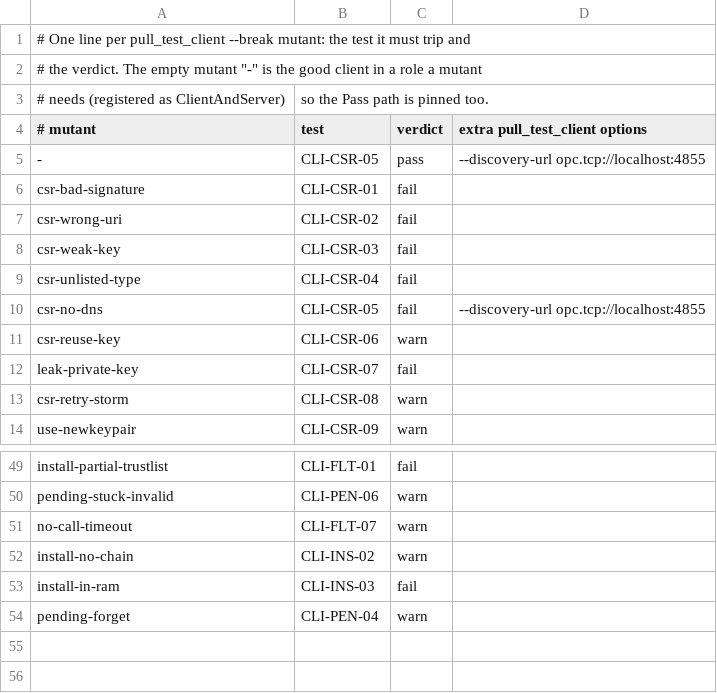
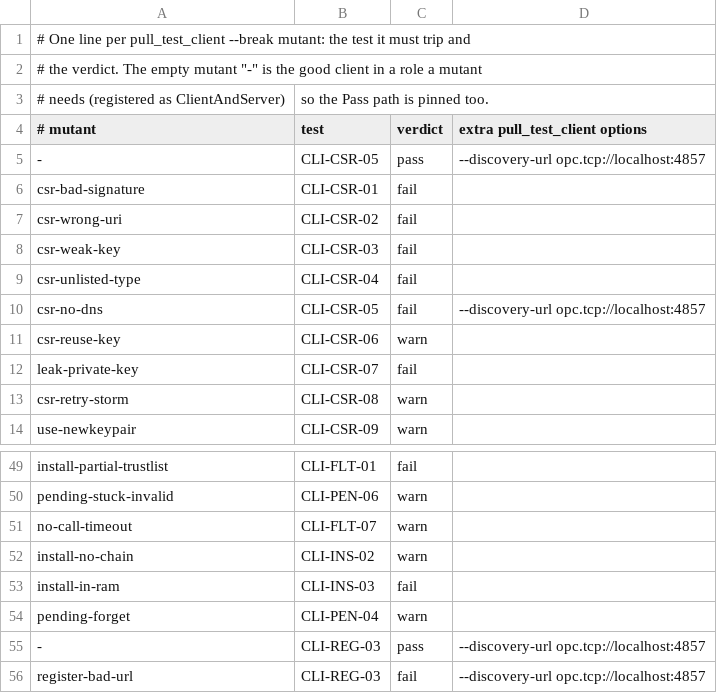
Before and after one commit to Eliasny/OpenGDS, a CSV file: tools/auditor/profile_client/expected/mutants.csv, drawn as a sheet; only a part is shown, gaps mark what is left out.

```diff
--- a/tools/auditor/profile_client/expected/mutants.csv
+++ b/tools/auditor/profile_client/expected/mutants.csv
@@ -4,3 +4,3 @@
 # mutant,test,verdict,extra pull_test_client options
--,CLI-CSR-05,pass,--discovery-url opc.tcp://localhost:4855
+-,CLI-CSR-05,pass,--discovery-url opc.tcp://localhost:4857
 csr-bad-signature,CLI-CSR-01,fail,
@@ -9,3 +9,3 @@ csr-weak-key,CLI-CSR-03,fail,
 csr-unlisted-type,CLI-CSR-04,fail,
-csr-no-dns,CLI-CSR-05,fail,--discovery-url opc.tcp://localhost:4855
+csr-no-dns,CLI-CSR-05,fail,--discovery-url opc.tcp://localhost:4857
 csr-reuse-key,CLI-CSR-06,warn,
@@ -54 +54,3 @@ install-in-ram,CLI-INS-03,fail
 pending-forget,CLI-PEN-04,warn
+-,CLI-REG-03,pass,--discovery-url opc.tcp://localhost:4857
+register-bad-url,CLI-REG-03,fail,--discovery-url opc.tcp://localhost:4857
```
Also changed, not shown: tools/auditor/profile_client/expected/pull_test_client.csv, 5 other files.
